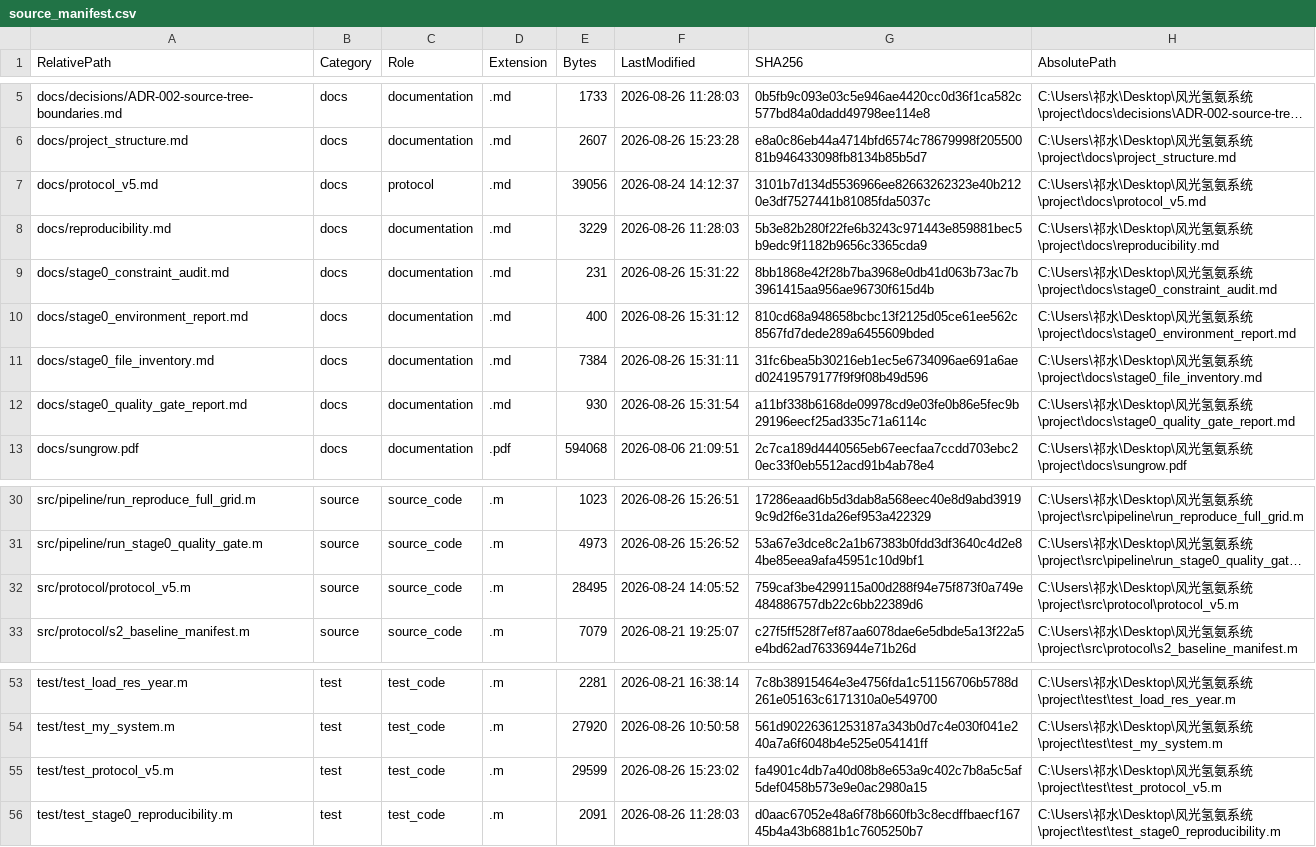
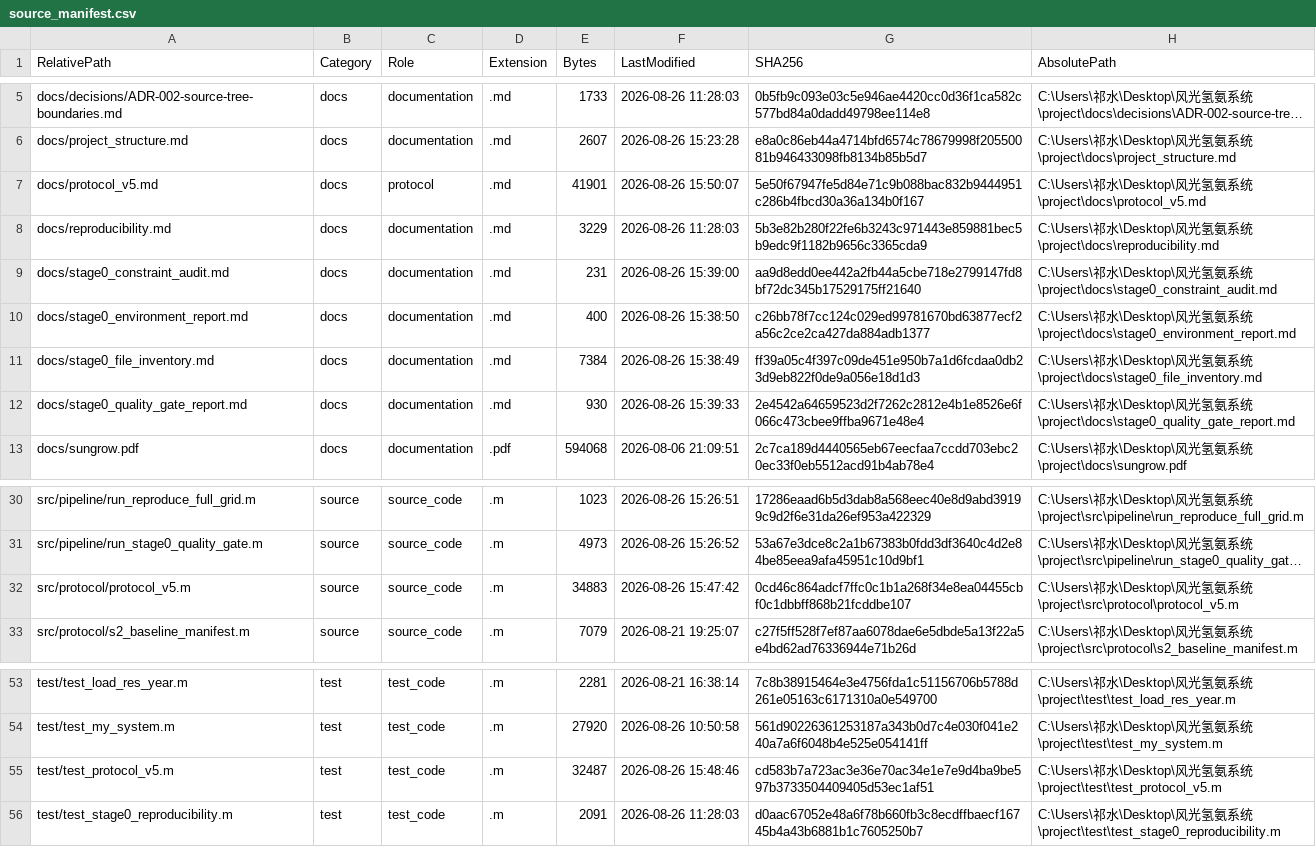
Before and after one commit to qishui-sir/Wind-Solar-Hydrogen-Ammonia-dispatch-optimal-, a CSV file: runs/manifest/source_manifest.csv, drawn as a sheet; only a part is shown, gaps mark what is left out; long unchanged cells end in …; the diff names each change by its address in the sheet, - before the commit and + after, or states it on an @@ line.

```diff
--- a/runs/manifest/source_manifest.csv
+++ b/runs/manifest/source_manifest.csv
-E7 (Bytes): 39056
+E7 (Bytes): 41901
-F7 (LastModified): 2026-08-24 14:12:37
+F7 (LastModified): 2026-08-26 15:50:07
-G7 (SHA256): 3101b7d134d5536966ee82663262323e40b2120e3df7527441b81085fda5037c
+G7 (SHA256): 5e50f67947fe5d84e71c9b088bac832b9444951c286b4fbcd30a36a134b0f167
-F9 (LastModified): 2026-08-26 15:31:22
+F9 (LastModified): 2026-08-26 15:39:00
-G9 (SHA256): 8bb1868e42f28b7ba3968e0db41d063b73ac7b3961415aa956ae96730f615d4b
+G9 (SHA256): aa9d8edd0ee442a2fb44a5cbe718e2799147fd8bf72dc345b17529175ff21640
-F10 (LastModified): 2026-08-26 15:31:12
+F10 (LastModified): 2026-08-26 15:38:50
-G10 (SHA256): 810cd68a948658bcbc13f2125d05ce61ee562c8567fd7dede289a6455609bded
+G10 (SHA256): c26bb78f7cc124c029ed99781670bd63877ecf2a56c2ce2ca427da884adb1377
-F11 (LastModified): 2026-08-26 15:31:11
+F11 (LastModified): 2026-08-26 15:38:49
-G11 (SHA256): 31fc6bea5b30216eb1ec5e6734096ae691a6aed02419579177f9f9f08b49d596
+G11 (SHA256): ff39a05c4f397c09de451e950b7a1d6fcdaa0db23d9eb822f0de9a056e18d1d3
-F12 (LastModified): 2026-08-26 15:31:54
+F12 (LastModified): 2026-08-26 15:39:33
-G12 (SHA256): a11bf338b6168de09978cd9e03fe0b86e5fec9b29196eecf25ad335c71a6114c
+G12 (SHA256): 2e4542a64659523d2f7262c2812e4b1e8526e6f066c473cbee9ffba9671e48e4
-E32 (Bytes): 28495
+E32 (Bytes): 34883
-F32 (LastModified): 2026-08-24 14:05:52
+F32 (LastModified): 2026-08-26 15:47:42
-G32 (SHA256): 759caf3be4299115a00d288f94e75f873f0a749e484886757db22c6bb22389d6
+G32 (SHA256): 0cd46c864adcf7ffc0c1b1a268f34e8ea04455cbf0c1dbbff868b21fcddbe107
-E55 (Bytes): 29599
+E55 (Bytes): 32487
-F55 (LastModified): 2026-08-26 15:23:02
+F55 (LastModified): 2026-08-26 15:48:46
-G55 (SHA256): fa4901c4db7a40d08b8e653a9c402c7b8a5c5af5def0458b573e9e0ac2980a15
+G55 (SHA256): cd583b7a723ac3e36e70ac34e1e7e9d4ba9be597b3733504409405d53ec1af51
```
Also changed, not shown: runs/manifest/file_inventory.csv, runs/manifest/results_manifest.csv, 10 other files.
